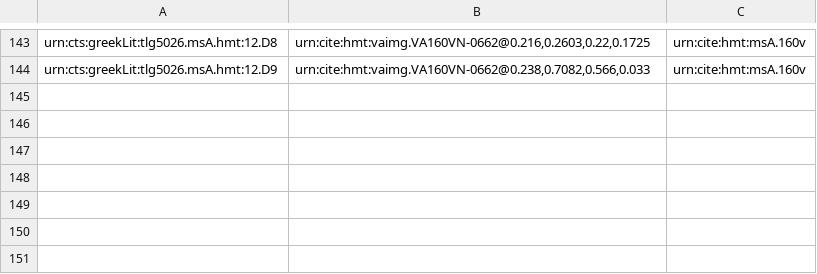
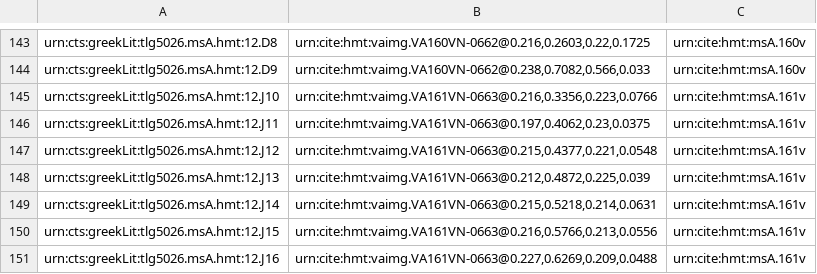
Before and after one commit to hmteditors/alums1, a CSV file: hmt-12/collections/venA-mainScholia.csv, drawn as a sheet; only a part is shown, gaps mark what is left out; the diff names each change by its address in the sheet, - before the commit and + after, or states it on an @@ line.

Commit message:
update 161v

```diff
--- a/hmt-12/collections/venA-mainScholia.csv
+++ b/hmt-12/collections/venA-mainScholia.csv
+row 145: urn:cts:greekLit:tlg5026.msA.hmt:12.J10 | urn:cite:hmt:vaimg.VA161VN-0663@0.216,0.3356,0.223,0.0766 | urn:cite:hmt:msA.161v
+row 146: urn:cts:greekLit:tlg5026.msA.hmt:12.J11 | urn:cite:hmt:vaimg.VA161VN-0663@0.197,0.4062,0.23,0.0375 | urn:cite:hmt:msA.161v
+row 147: urn:cts:greekLit:tlg5026.msA.hmt:12.J12 | urn:cite:hmt:vaimg.VA161VN-0663@0.215,0.4377,0.221,0.0548 | urn:cite:hmt:msA.161v
+row 148: urn:cts:greekLit:tlg5026.msA.hmt:12.J13 | urn:cite:hmt:vaimg.VA161VN-0663@0.212,0.4872,0.225,0.039 | urn:cite:hmt:msA.161v
+row 149: urn:cts:greekLit:tlg5026.msA.hmt:12.J14 | urn:cite:hmt:vaimg.VA161VN-0663@0.215,0.5218,0.214,0.0631 | urn:cite:hmt:msA.161v
+row 150: urn:cts:greekLit:tlg5026.msA.hmt:12.J15 | urn:cite:hmt:vaimg.VA161VN-0663@0.216,0.5766,0.213,0.0556 | urn:cite:hmt:msA.161v
+row 151: urn:cts:greekLit:tlg5026.msA.hmt:12.J16 | urn:cite:hmt:vaimg.VA161VN-0663@0.227,0.6269,0.209,0.0488 | urn:cite:hmt:msA.161v
```
